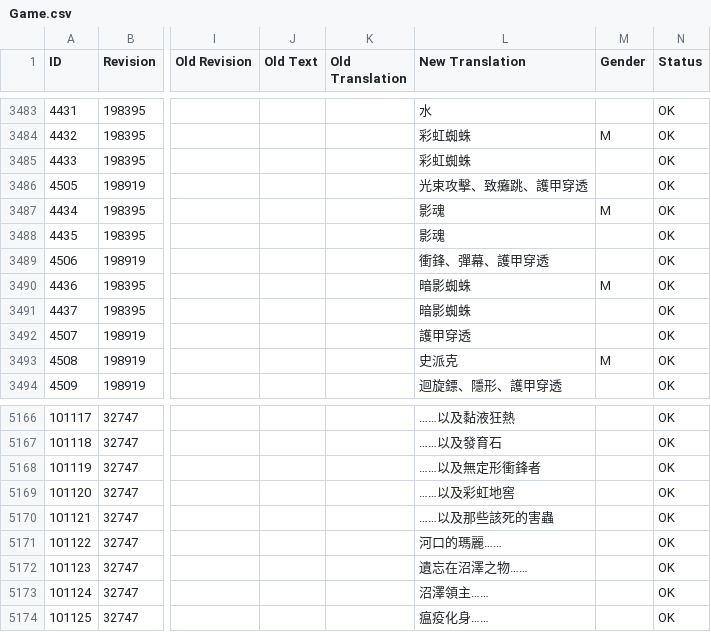
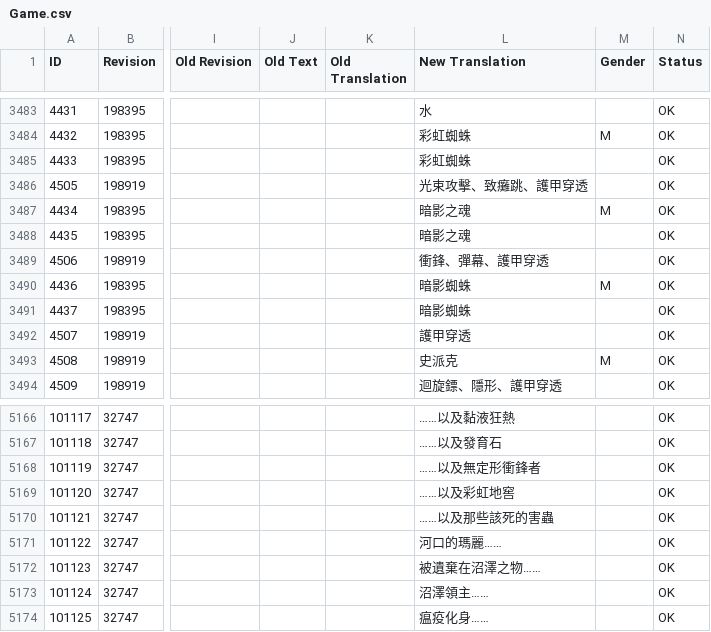
Before and after one commit to codebayin/Victor.Vran.zh_TW, a CSV file: translation/CurrentLanguage/Game.csv, drawn as a sheet; only a part is shown, gaps mark what is left out; the diff names each change by its address in the sheet, - before the commit and + after, or states it on an @@ line.

Commit message:
潤飾翻譯

```diff
--- a/translation/CurrentLanguage/Game.csv
+++ b/translation/CurrentLanguage/Game.csv
-L3487:L3488 (New Translation): 影魂
+L3487:L3488 (New Translation): 暗影之魂
-L5172 (New Translation): 遺忘在沼澤之物……
+L5172 (New Translation): 被遺棄在沼澤之物……
```
